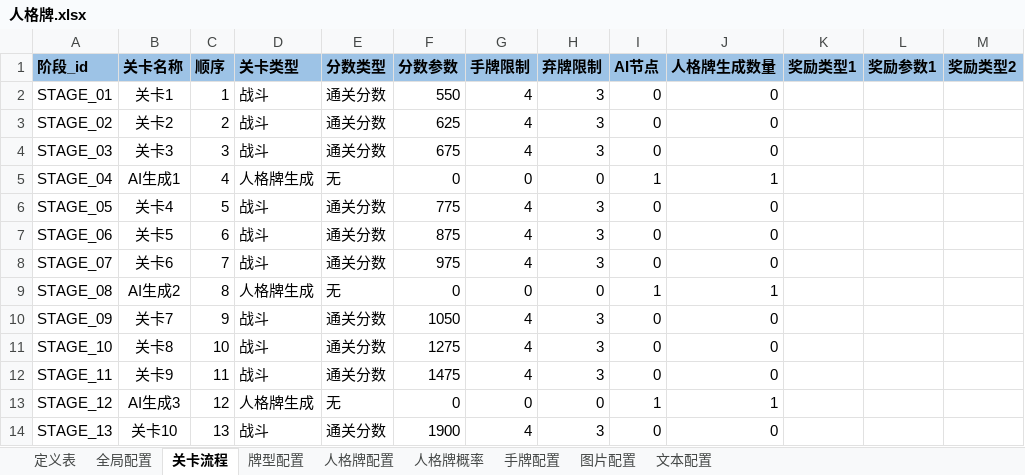
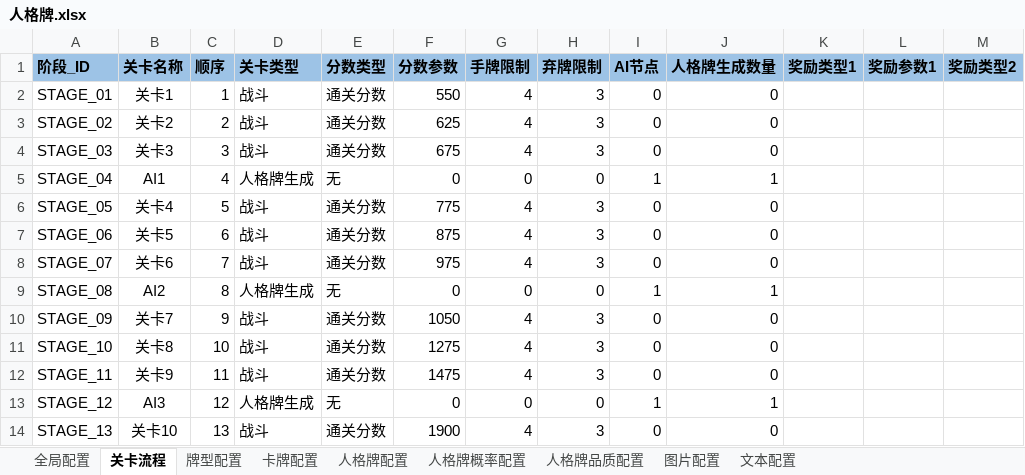
Before and after one commit to Natsume8xx/Persona-Card, an Excel workbook: Docs/人格牌.xlsx, sheet 关卡流程, drawn as a sheet; only a part is shown; values as stored, in another font and other column widths than the file's, no borders; the diff names each change by its address in the sheet, - before the commit and + after, or states it on an @@ line.

```diff
--- a/Docs/人格牌.xlsx (sheet 关卡流程)
+++ b/Docs/人格牌.xlsx (sheet 关卡流程)
-sheet tab: 人格牌概率
+sheet tab: 人格牌概率配置
-sheet tab: 手牌配置
+sheet tab: 卡牌配置
-sheet tab: 定义表
+sheet tab: 人格牌品质配置
@@ sheet tab order changed: 全局配置 | 关卡流程 | 牌型配置 | 卡牌配置 | 人格牌配置 | 人格牌概率配置 | 人格牌品质配置 | 图片配置 | 文本配置 @@
-A1: 阶段_id
+A1: 阶段_ID
-B5 (关卡名称): AI生成1
+B5 (关卡名称): AI1
-B9 (关卡名称): AI生成2
+B9 (关卡名称): AI2
-B13 (关卡名称): AI生成3
+B13 (关卡名称): AI3
```
Also changed, not shown: sheet 图片配置, sheet 卡牌配置, sheet 人格牌概率配置, sheet 全局配置, sheet 人格牌配置, sheet 牌型配置, 1 other file.
